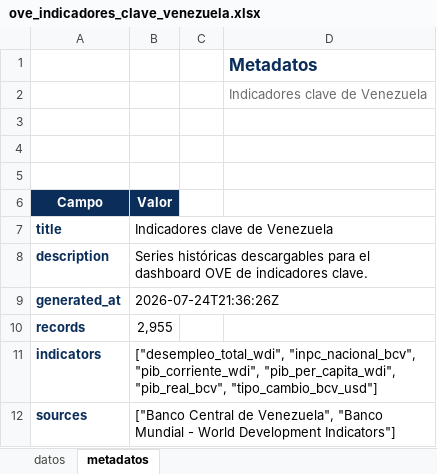
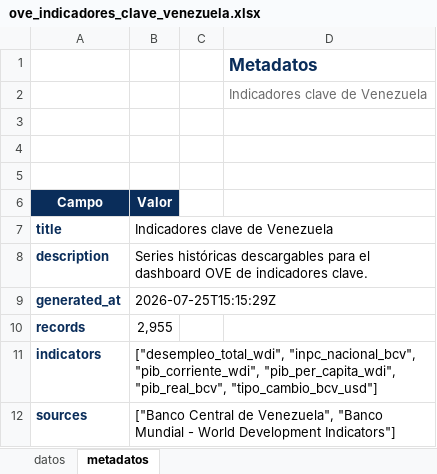
Before and after one commit to CarlosMarzol/OVE-web-github, an Excel workbook: assets/data/indicadores-clave/ove_indicadores_clave_venezuela.xlsx, sheet metadatos, drawn as a sheet; values as stored, in another font and other column widths than the file's, no borders; charts and pictures not drawn; the diff names each change by its address in the sheet, - before the commit and + after, or states it on an @@ line.

```diff
--- a/assets/data/indicadores-clave/ove_indicadores_clave_venezuela.xlsx (sheet metadatos)
+++ b/assets/data/indicadores-clave/ove_indicadores_clave_venezuela.xlsx (sheet metadatos)
-B9 (Valor): 2026-07-24T21:36:26Z
+B9 (Valor): 2026-07-25T15:15:29Z
```
Also changed, not shown: assets/data/imf/catalog/catalogo_dataset_web_ove_fmi_weo.xlsx, assets/data/imf/excel/ove_fmi_weo_venezuela.xlsx, 7 other files.
